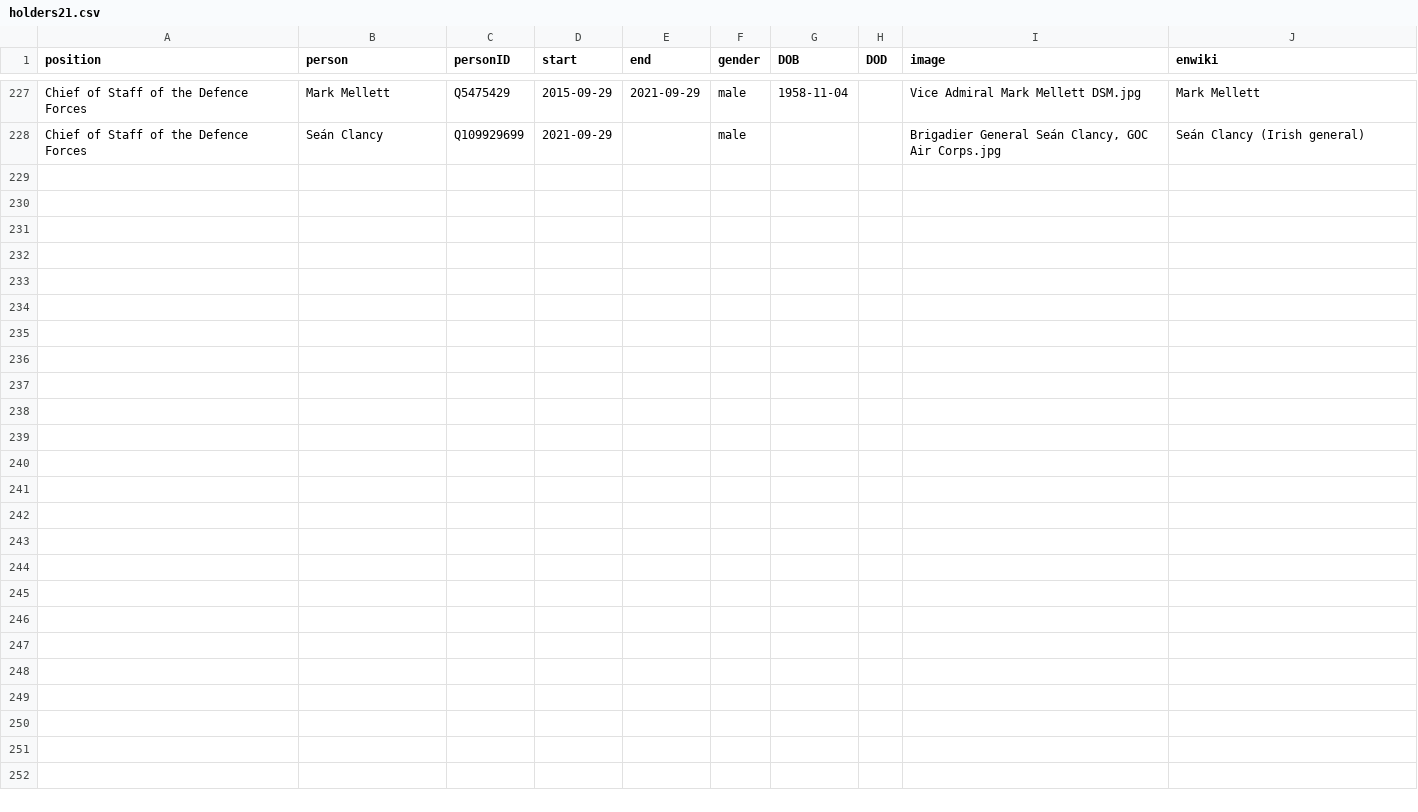
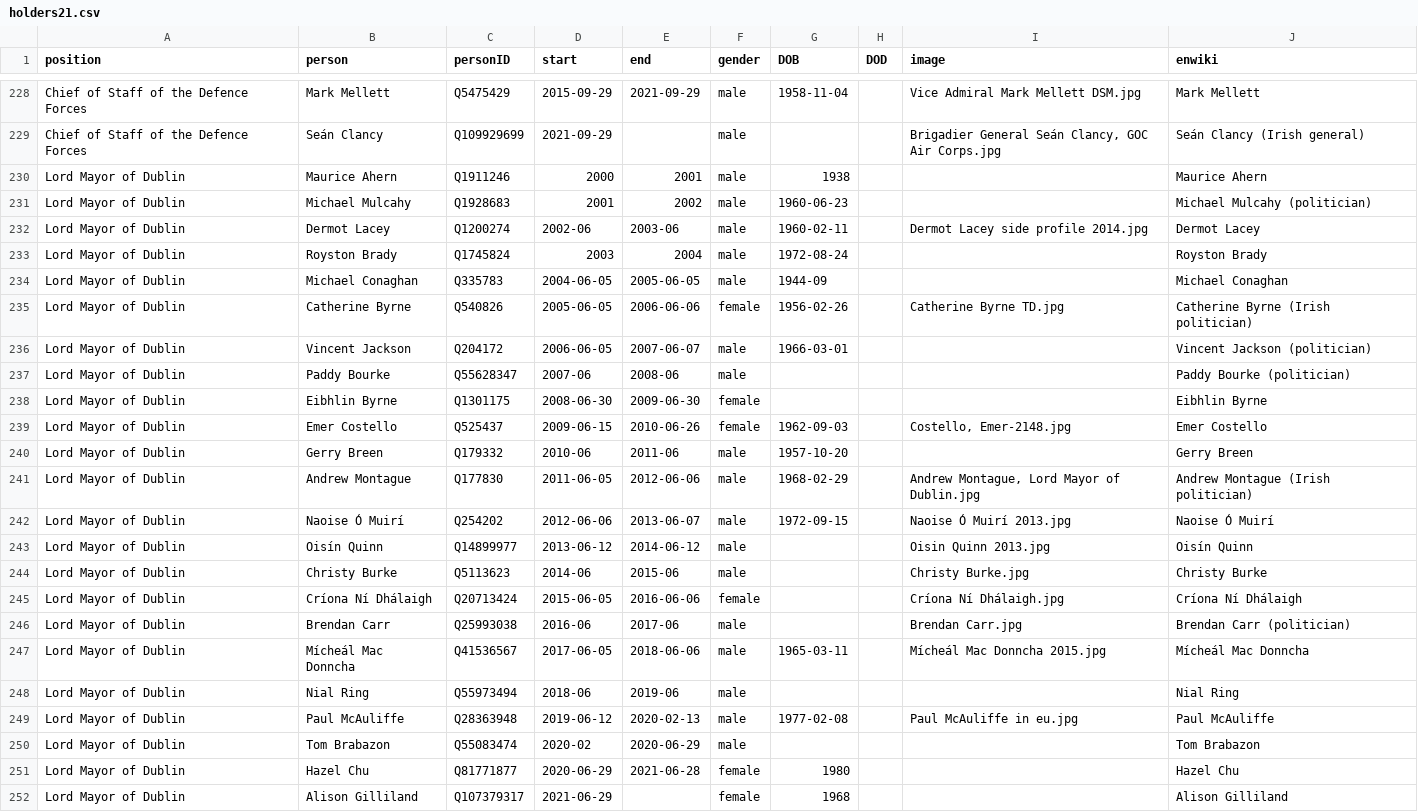
Before and after one commit to every-politician-scrapers/ireland-ministers, a CSV file: html/holders21.csv, drawn as a sheet; only a part is shown, gaps mark what is left out; the diff covers the shown part only.

```diff
--- a/html/holders21.csv
+++ b/html/holders21.csv
@@ -228 +229,24 @@ Chief of Staff of the Defence Forces,Mark Mellett,Q5475429,2015-09-29,2021-09-29
 Chief of Staff of the Defence Forces,Seán Clancy,Q109929699,2021-09-29,,male,,,"Brigadier General Seán Clancy, GOC Air Corps.jpg",Seán Clancy (Irish general)
+Lord Mayor of Dublin,Maurice Ahern,Q1911246,2000,2001,male,1938,,,Maurice Ahern
+Lord Mayor of Dublin,Michael Mulcahy,Q1928683,2001,2002,male,1960-06-23,,,Michael Mulcahy (politician)
+Lord Mayor of Dublin,Dermot Lacey,Q1200274,2002-06,2003-06,male,1960-02-11,,Dermot Lacey side profile 2014.jpg,Dermot Lacey
+Lord Mayor of Dublin,Royston Brady,Q1745824,2003,2004,male,1972-08-24,,,Royston Brady
+Lord Mayor of Dublin,Michael Conaghan,Q335783,2004-06-05,2005-06-05,male,1944-09,,,Michael Conaghan
+Lord Mayor of Dublin,Catherine Byrne,Q540826,2005-06-05,2006-06-06,female,1956-02-26,,Catherine Byrne TD.jpg,Catherine Byrne (Irish politician)
+Lord Mayor of Dublin,Vincent Jackson,Q204172,2006-06-05,2007-06-07,male,1966-03-01,,,Vincent Jackson (politician)
+Lord Mayor of Dublin,Paddy Bourke,Q55628347,2007-06,2008-06,male,,,,Paddy Bourke (politician)
+Lord Mayor of Dublin,Eibhlin Byrne,Q1301175,2008-06-30,2009-06-30,female,,,,Eibhlin Byrne
+Lord Mayor of Dublin,Emer Costello,Q525437,2009-06-15,2010-06-26,female,1962-09-03,,"Costello, Emer-2148.jpg",Emer Costello
+Lord Mayor of Dublin,Gerry Breen,Q179332,2010-06,2011-06,male,1957-10-20,,,Gerry Breen
+Lord Mayor of Dublin,Andrew Montague,Q177830,2011-06-05,2012-06-06,male,1968-02-29,,"Andrew Montague, Lord Mayor of Dublin.jpg",Andrew Montague (Irish politician)
+Lord Mayor of Dublin,Naoise Ó Muirí,Q254202,2012-06-06,2013-06-07,male,1972-09-15,,Naoise Ó Muirí 2013.jpg,Naoise Ó Muirí
+Lord Mayor of Dublin,Oisín Quinn,Q14899977,2013-06-12,2014-06-12,male,,,Oisin Quinn 2013.jpg,Oisín Quinn
+Lord Mayor of Dublin,Christy Burke,Q5113623,2014-06,2015-06,male,,,Christy Burke.jpg,Christy Burke
+Lord Mayor of Dublin,Críona Ní Dhálaigh,Q20713424,2015-06-05,2016-06-06,female,,,Críona Ní Dhálaigh.jpg,Críona Ní Dhálaigh
+Lord Mayor of Dublin,Brendan Carr,Q25993038,2016-06,2017-06,male,,,Brendan Carr.jpg,Brendan Carr (politician)
+Lord Mayor of Dublin,Mícheál Mac Donncha,Q41536567,2017-06-05,2018-06-06,male,1965-03-11,,Mícheál Mac Donncha 2015.jpg,Mícheál Mac Donncha
+Lord Mayor of Dublin,Nial Ring,Q55973494,2018-06,2019-06,male,,,,Nial Ring
+Lord Mayor of Dublin,Paul McAuliffe,Q28363948,2019-06-12,2020-02-13,male,1977-02-08,,Paul McAuliffe in eu.jpg,Paul McAuliffe
+Lord Mayor of Dublin,Tom Brabazon,Q55083474,2020-02,2020-06-29,male,,,,Tom Brabazon
+Lord Mayor of Dublin,Hazel Chu,Q81771877,2020-06-29,2021-06-28,female,1980,,,Hazel Chu
+Lord Mayor of Dublin,Alison Gilliland,Q107379317,2021-06-29,,female,1968,,,Alison Gilliland
```
Also changed, not shown: 1 added row and 1 edited cell elsewhere in this file, html/current.csv, 1 other file.
